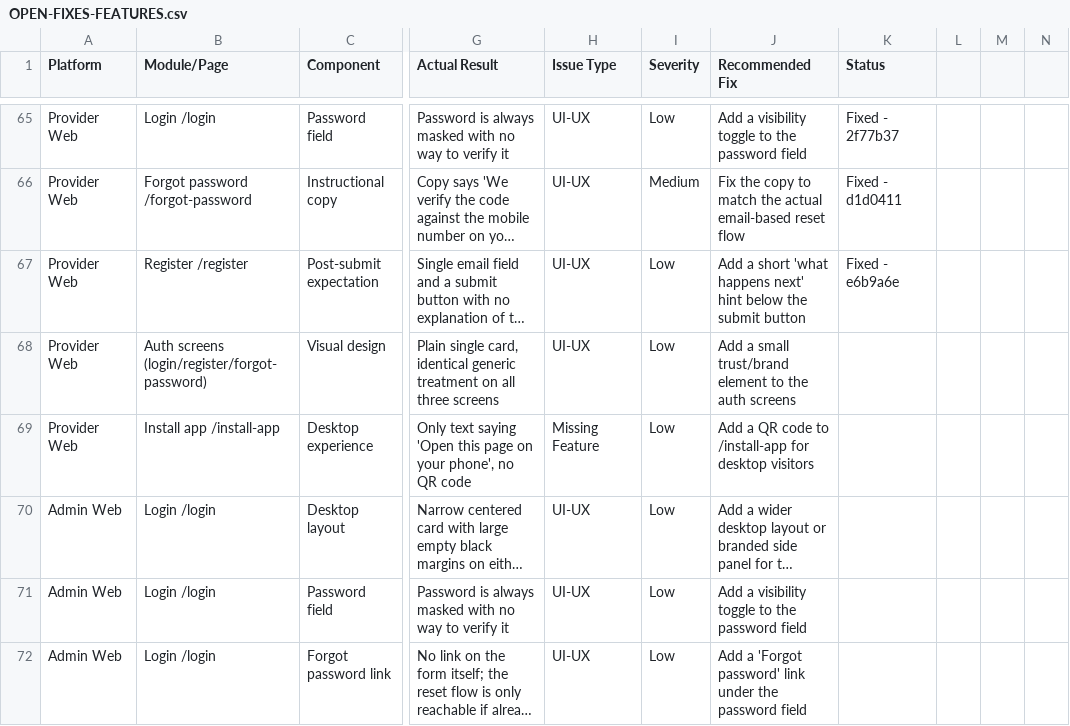
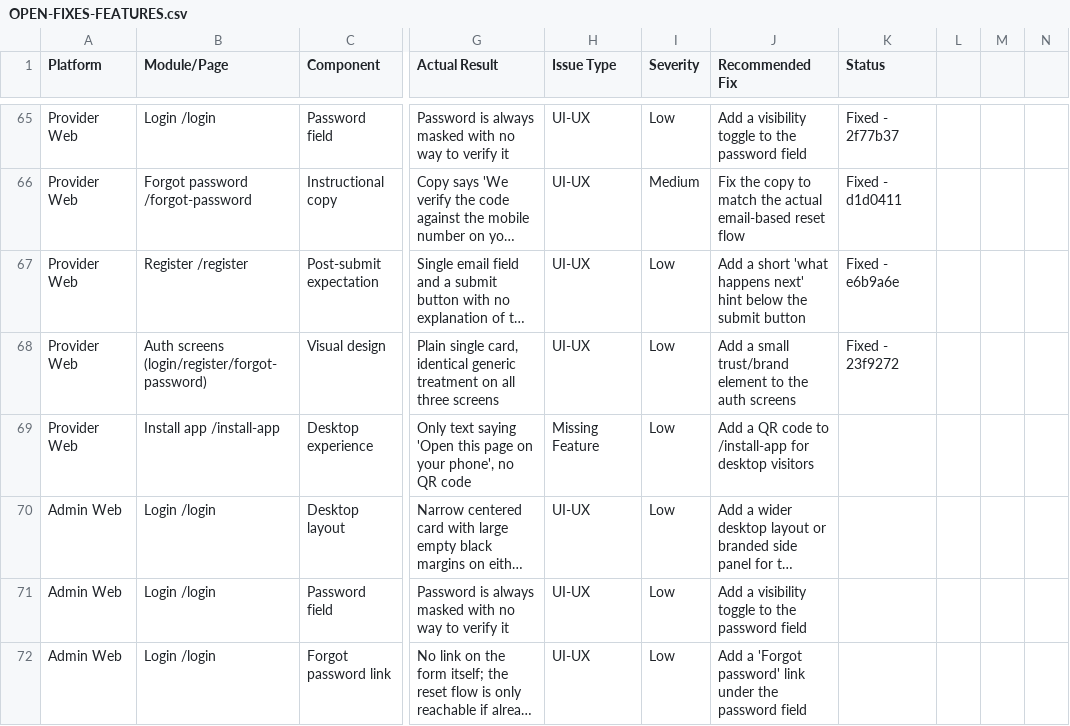
Before and after one commit to strikereternal877-byte/nestly, a CSV file: docs/OPEN-FIXES-FEATURES.csv, drawn as a sheet; only a part is shown, gaps mark what is left out; long unchanged cells end in …; the diff names each change by its address in the sheet, - before the commit and + after, or states it on an @@ line.

```diff
--- a/docs/OPEN-FIXES-FEATURES.csv
+++ b/docs/OPEN-FIXES-FEATURES.csv
-K68 (Status): (empty)
+K68 (Status): Fixed - 23f9272
```
